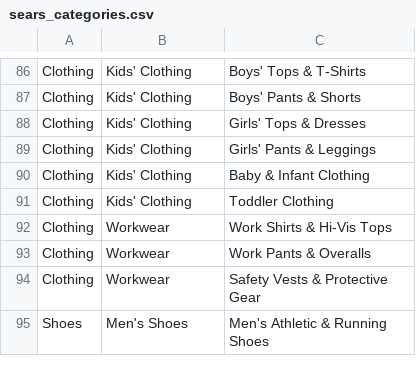
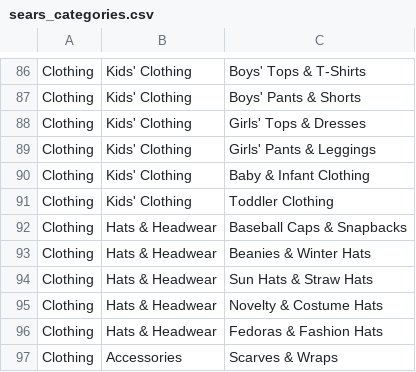
Before and after one commit to heythedev/Mercato, a CSV file: src/lib/ai/data/sears_categories.csv, drawn as a sheet; only a part is shown, gaps mark what is left out; the shorter side is filled out with more unchanged rows; the diff covers the shown part only.

```diff
--- a/src/lib/ai/data/sears_categories.csv
+++ b/src/lib/ai/data/sears_categories.csv
@@ -91 +91,7 @@ Clothing,Kids' Clothing,Baby & Infant Clothing
 Clothing,Kids' Clothing,Toddler Clothing
+Clothing,Hats & Headwear,Baseball Caps & Snapbacks
+Clothing,Hats & Headwear,Beanies & Winter Hats
+Clothing,Hats & Headwear,Sun Hats & Straw Hats
+Clothing,Hats & Headwear,Novelty & Costume Hats
+Clothing,Hats & Headwear,Fedoras & Fashion Hats
+Clothing,Accessories,Scarves & Wraps
```
Also changed, not shown: 16 added rows elsewhere in this file.
